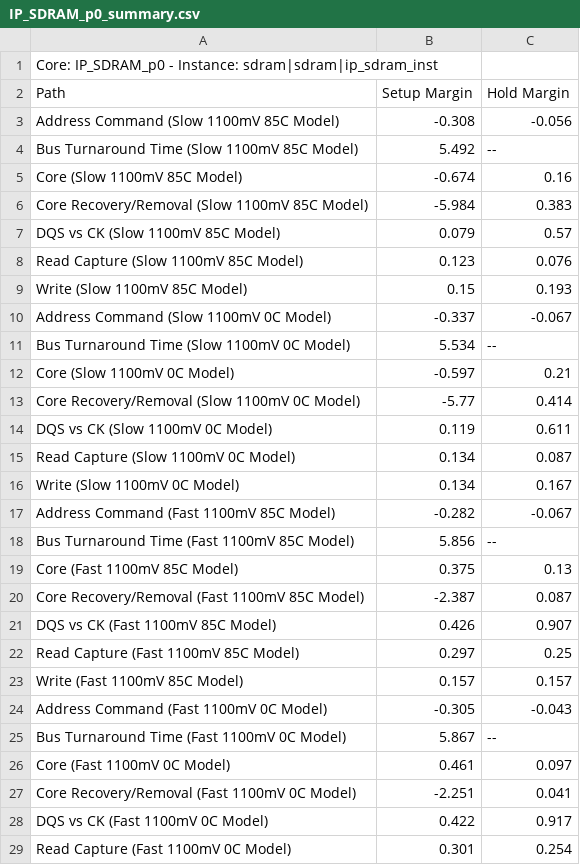
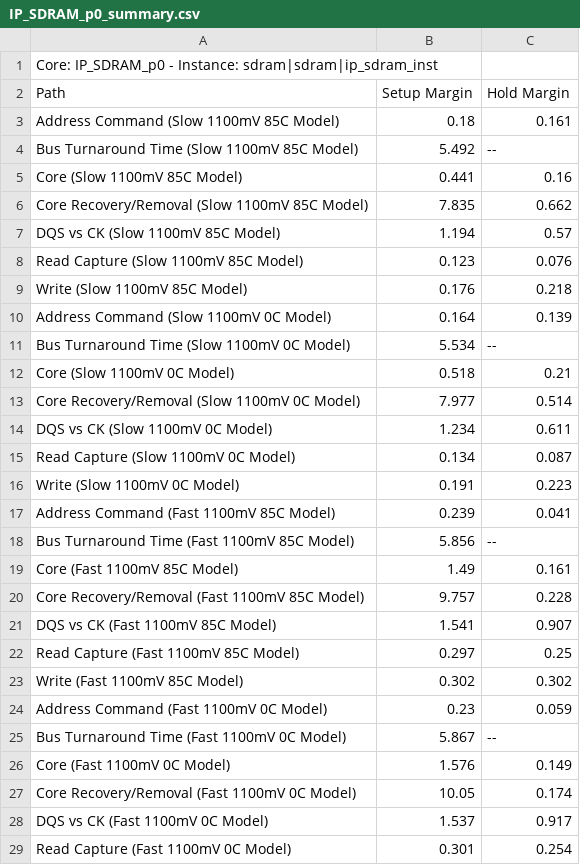
Before and after one commit to apistol78/rv32, a CSV file: board/terasic_cv_gx/IP_SDRAM_p0_summary.csv, drawn as a sheet; only a part is shown; the diff covers the shown part only.

```diff
--- a/board/terasic_cv_gx/IP_SDRAM_p0_summary.csv
+++ b/board/terasic_cv_gx/IP_SDRAM_p0_summary.csv
@@ -2,28 +2,28 @@ Core: IP_SDRAM_p0 - Instance: sdram|sdram|ip_sdram_inst
 Path, Setup Margin, Hold Margin
-"Address Command (Slow 1100mV 85C Model)",-0.308,-0.056
+"Address Command (Slow 1100mV 85C Model)",0.18,0.161
 "Bus Turnaround Time (Slow 1100mV 85C Model)",5.492,--
-"Core (Slow 1100mV 85C Model)",-0.674,0.16
-"Core Recovery/Removal (Slow 1100mV 85C Model)",-5.984,0.383
-"DQS vs CK (Slow 1100mV 85C Model)",0.079,0.57
+"Core (Slow 1100mV 85C Model)",0.441,0.16
+"Core Recovery/Removal (Slow 1100mV 85C Model)",7.835,0.662
+"DQS vs CK (Slow 1100mV 85C Model)",1.194,0.57
 "Read Capture (Slow 1100mV 85C Model)",0.123,0.076
-"Write (Slow 1100mV 85C Model)",0.15,0.193
-"Address Command (Slow 1100mV 0C Model)",-0.337,-0.067
+"Write (Slow 1100mV 85C Model)",0.176,0.218
+"Address Command (Slow 1100mV 0C Model)",0.164,0.139
 "Bus Turnaround Time (Slow 1100mV 0C Model)",5.534,--
-"Core (Slow 1100mV 0C Model)",-0.597,0.21
-"Core Recovery/Removal (Slow 1100mV 0C Model)",-5.77,0.414
-"DQS vs CK (Slow 1100mV 0C Model)",0.119,0.611
+"Core (Slow 1100mV 0C Model)",0.518,0.21
+"Core Recovery/Removal (Slow 1100mV 0C Model)",7.977,0.514
+"DQS vs CK (Slow 1100mV 0C Model)",1.234,0.611
 "Read Capture (Slow 1100mV 0C Model)",0.134,0.087
-"Write (Slow 1100mV 0C Model)",0.134,0.167
-"Address Command (Fast 1100mV 85C Model)",-0.282,-0.067
+"Write (Slow 1100mV 0C Model)",0.191,0.223
+"Address Command (Fast 1100mV 85C Model)",0.239,0.041
 "Bus Turnaround Time (Fast 1100mV 85C Model)",5.856,--
-"Core (Fast 1100mV 85C Model)",0.375,0.13
-"Core Recovery/Removal (Fast 1100mV 85C Model)",-2.387,0.087
-"DQS vs CK (Fast 1100mV 85C Model)",0.426,0.907
+"Core (Fast 1100mV 85C Model)",1.49,0.161
+"Core Recovery/Removal (Fast 1100mV 85C Model)",9.757,0.228
+"DQS vs CK (Fast 1100mV 85C Model)",1.541,0.907
 "Read Capture (Fast 1100mV 85C Model)",0.297,0.25
-"Write (Fast 1100mV 85C Model)",0.157,0.157
-"Address Command (Fast 1100mV 0C Model)",-0.305,-0.043
+"Write (Fast 1100mV 85C Model)",0.302,0.302
+"Address Command (Fast 1100mV 0C Model)",0.23,0.059
 "Bus Turnaround Time (Fast 1100mV 0C Model)",5.867,--
-"Core (Fast 1100mV 0C Model)",0.461,0.097
-"Core Recovery/Removal (Fast 1100mV 0C Model)",-2.251,0.041
-"DQS vs CK (Fast 1100mV 0C Model)",0.422,0.917
+"Core (Fast 1100mV 0C Model)",1.576,0.149
+"Core Recovery/Removal (Fast 1100mV 0C Model)",10.05,0.174
+"DQS vs CK (Fast 1100mV 0C Model)",1.537,0.917
 "Read Capture (Fast 1100mV 0C Model)",0.301,0.254
```
Also changed, not shown: 2 edited cells elsewhere in this file, 24 other files.
